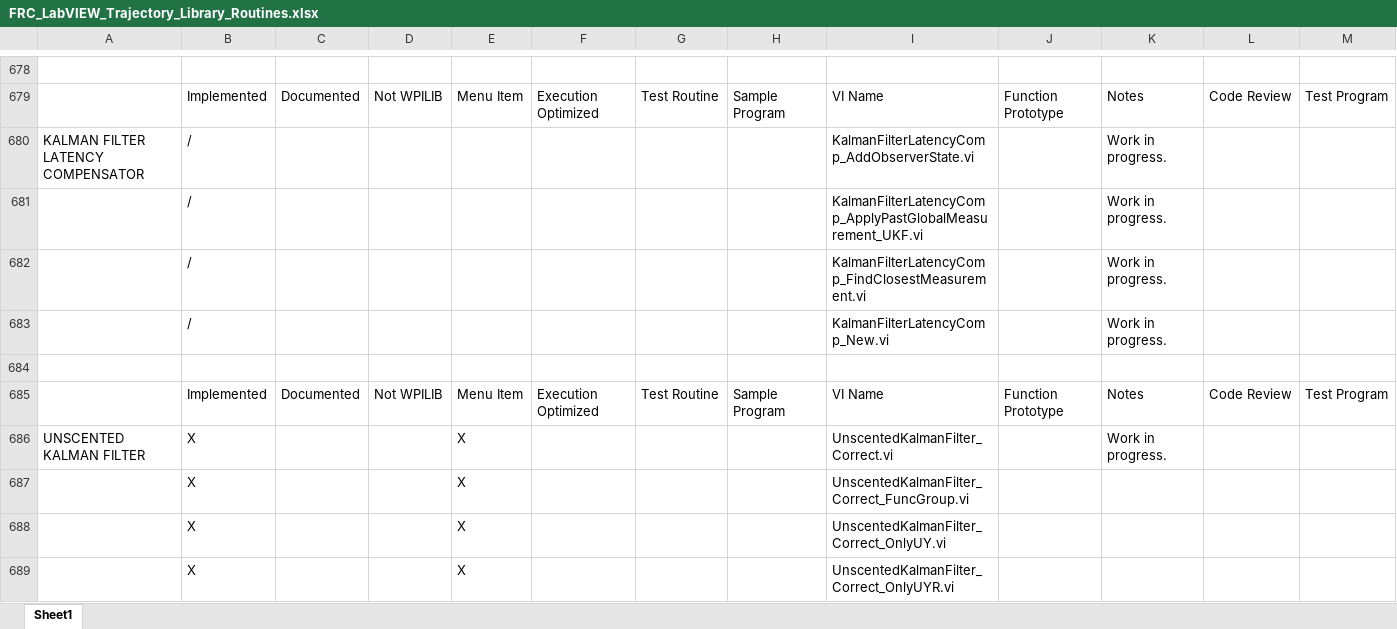
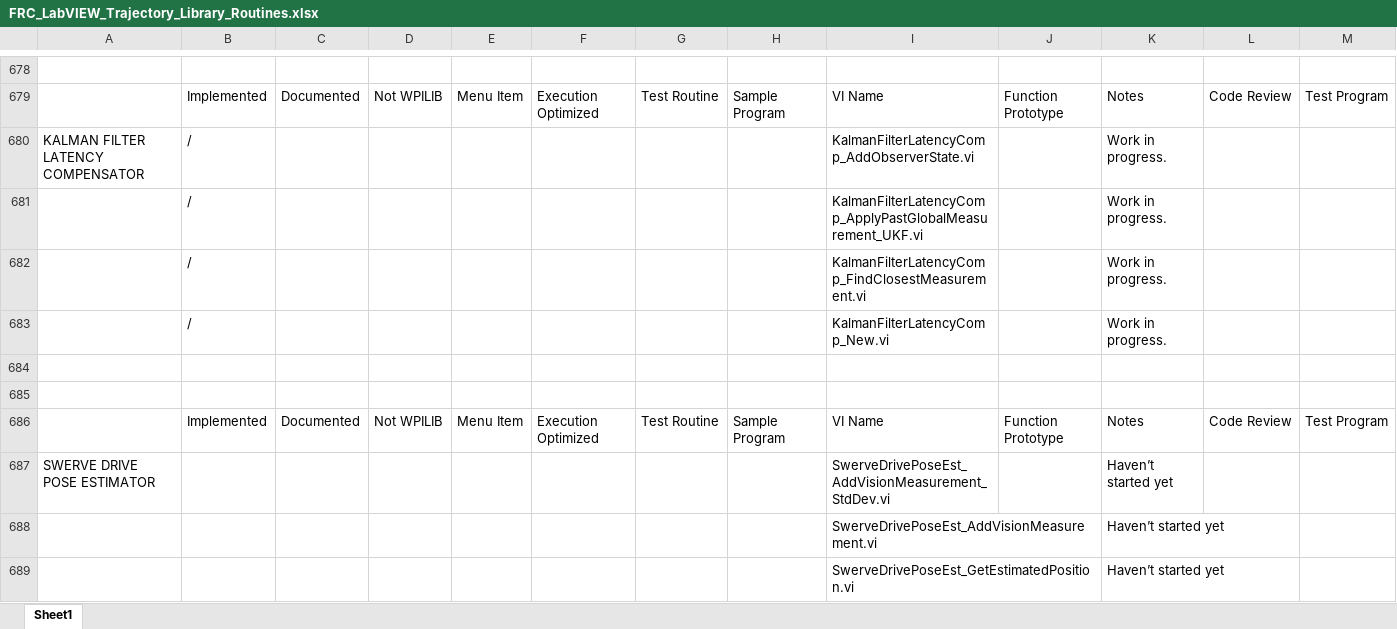
Before and after one commit to jsimpso81/WPIlibMathLabVIEW, an Excel workbook: FRC_LV_Trajectory_Library/FRC_LabVIEW_Trajectory_Library_Routines.xlsx, sheet Sheet1, drawn as a sheet; only a part is shown, gaps mark what is left out; the shorter side is filled out with more unchanged rows; values as stored, in another font and other column widths than the file's, no cell formats; rows hold the shown columns only; the diff covers the shown part only; the diff names each change by its address in the sheet, - before the commit and + after, or states it on an @@ line.

```diff
--- a/FRC_LV_Trajectory_Library/FRC_LabVIEW_Trajectory_Library_Routines.xlsx (sheet Sheet1)
+++ b/FRC_LV_Trajectory_Library/FRC_LabVIEW_Trajectory_Library_Routines.xlsx (sheet Sheet1)
+row 684: (empty)
+row 685: (empty)
+row 686:  | Implemented | Documented | Not WPILIB | Menu Item | Execution Optimized | Test Routine | Sample Program | VI Name | Function Prototype | Notes | Code Review | Test Program
+row 687: SWERVE DRIVE POSE ESTIMATOR |  |  |  |  |  |  |  | SwerveDrivePoseEst_AddVisionMeasurement_StdDev.vi |  | Haven’t started yet
+row 688:  |  |  |  |  |  |  |  | SwerveDrivePoseEst_AddVisionMeasurement.vi |  | Haven’t started yet
+row 689:  |  |  |  |  |  |  |  | SwerveDrivePoseEst_GetEstimatedPosition.vi |  | Haven’t started yet
```
Also changed, not shown: 7 added rows and 64 edited cells elsewhere in this sheet, cell formats, formulas that keep their value, 38 other files.
